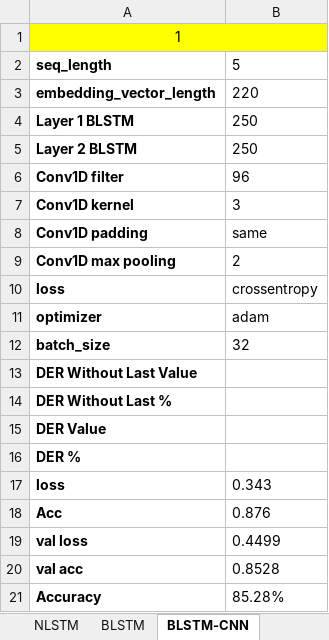
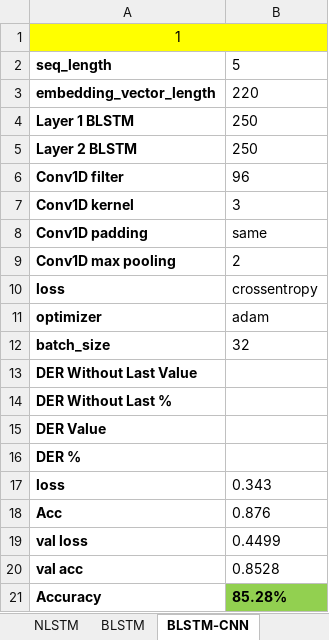
Before and after one commit to MohamedMagdyOmar/Arabic-Diacritization, an Excel workbook: tfMST/Results.xlsx, sheet BLSTM-CNN, drawn as a sheet; values as stored, in another font and other column widths than the file's, no borders; the diff names each change by its address in the sheet, - before the commit and + after, or states it on an @@ line.

```diff
--- a/tfMST/Results.xlsx (sheet BLSTM-CNN)
+++ b/tfMST/Results.xlsx (sheet BLSTM-CNN)
@@ B21 fill: none → #92D050, bold: off → on @@
```
Also changed, not shown: sheet CNN-BLSTM, sheet CNN-LSTM, sheet CNN-NLSTM, sheet LSTM-CNN, sheet BLSTM, 25 other files.
